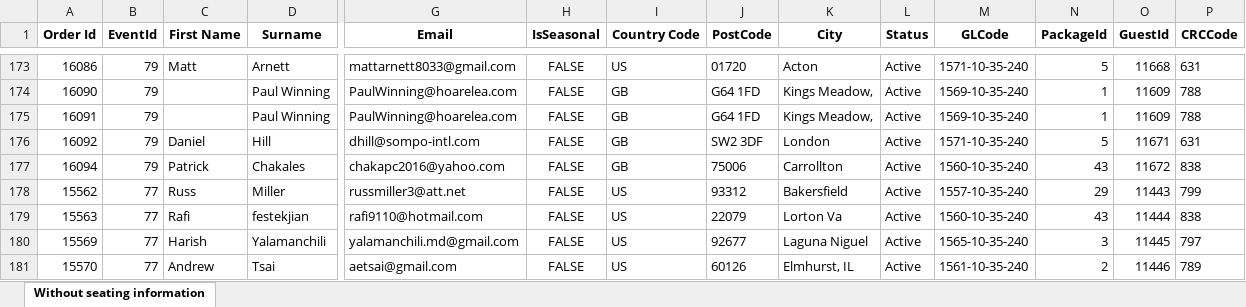
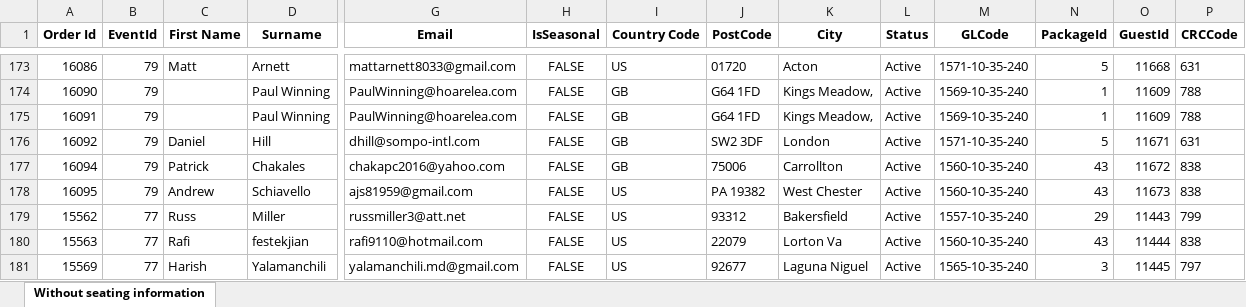
Before and after one commit to AFC-Venue-Premium-Sales/afc-streamlit-apps, an Excel workbook: filtered_hosp_data2.xlsx, sheet Without seating information, drawn as a sheet; only a part is shown, gaps mark what is left out; the shorter side is filled out with more unchanged rows; values as stored, in another font and other column widths than the file's, no borders; rows hold the shown columns only; the diff names each change by its address in the sheet, - before the commit and + after, or states it on an @@ line.

```diff
--- a/filtered_hosp_data2.xlsx (sheet Without seating information)
+++ b/filtered_hosp_data2.xlsx (sheet Without seating information)
+row 178: 16095 | 79 | Andrew | Schiavello | ajs81959@gmail.com | FALSE | US | PA 19382 | West Chester | Active | 1560-10-35-240 | 43 | 11673 | 838
```
Also changed, not shown: 2 other files.
